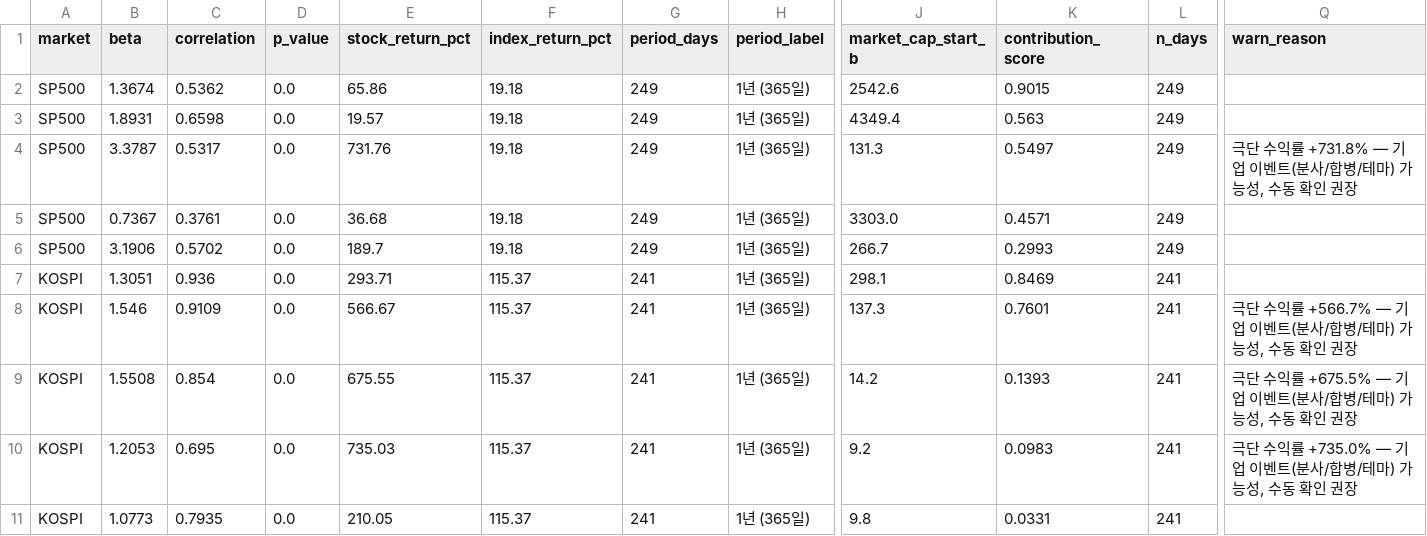
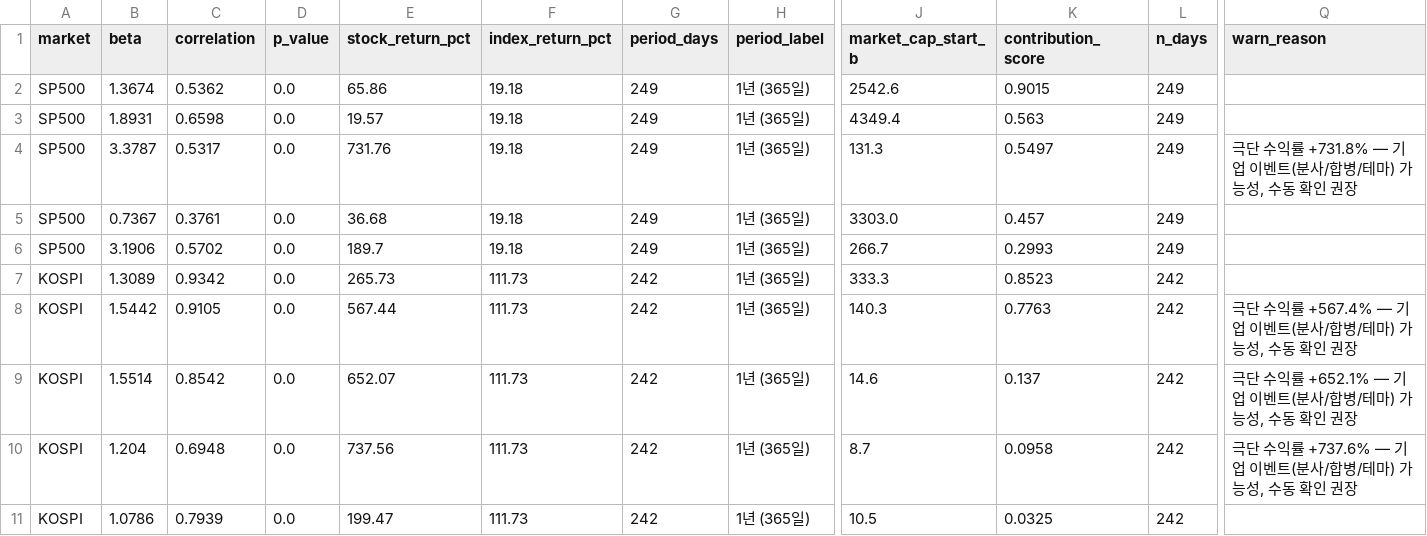
Before and after one commit to HwangatWork/AI-Analyzer, a CSV file: output/stock_analysis.csv, drawn as a sheet; only a part is shown, gaps mark what is left out; removed rows and columns are numbered as before the commit, all else as after; rows hold the shown columns only; the diff names each change by its address in the sheet, - before the commit and + after, or states it on an @@ line.

```diff
--- a/output/stock_analysis.csv
+++ b/output/stock_analysis.csv
-K5 (contribution_score): 0.4571
+K5 (contribution_score): 0.457
-row 7: KOSPI | 1.3051 | 0.936 | 0.0 | 293.71 | 115.37 | 241 | 1년 (365일) | 298.1 | 0.8469 | 241
-row 8: KOSPI | 1.546 | 0.9109 | 0.0 | 566.67 | 115.37 | 241 | 1년 (365일) | 137.3 | 0.7601 | 241 | 극단 수익률 +566.7% — 기업 이벤트(분사/합병/테마) 가능성, 수동 확인 권장
+row 7: KOSPI | 1.3089 | 0.9342 | 0.0 | 265.73 | 111.73 | 242 | 1년 (365일) | 333.3 | 0.8523 | 242
+row 8: KOSPI | 1.5442 | 0.9105 | 0.0 | 567.44 | 111.73 | 242 | 1년 (365일) | 140.3 | 0.7763 | 242 | 극단 수익률 +567.4% — 기업 이벤트(분사/합병/테마) 가능성, 수동 확인 권장
-B9 (beta): 1.5508
+B9 (beta): 1.5514
-C9 (correlation): 0.854
+C9 (correlation): 0.8542
-E9 (stock_return_pct): 675.55
+E9 (stock_return_pct): 652.07
-F9 (index_return_pct): 115.37
+F9 (index_return_pct): 111.73
-G9 (period_days): 241
+G9 (period_days): 242
-J9 (market_cap_start_b): 14.2
+J9 (market_cap_start_b): 14.6
-K9 (contribution_score): 0.1393
+K9 (contribution_score): 0.137
-L9 (n_days): 241
+L9 (n_days): 242
-Q9 (warn_reason): …수익률 +675.5% — 기업…
+Q9 (warn_reason): …수익률 +652.1% — 기업…
-row 10: KOSPI | 1.2053 | 0.695 | 0.0 | 735.03 | 115.37 | 241 | 1년 (365일) | 9.2 | 0.0983 | 241 | 극단 수익률 +735.0% — 기업 이벤트(분사/합병/테마) 가능성, 수동 확인 권장
-row 11: KOSPI | 1.0773 | 0.7935 | 0.0 | 210.05 | 115.37 | 241 | 1년 (365일) | 9.8 | 0.0331 | 241
+row 10: KOSPI | 1.204 | 0.6948 | 0.0 | 737.56 | 111.73 | 242 | 1년 (365일) | 8.7 | 0.0958 | 242 | 극단 수익률 +737.6% — 기업 이벤트(분사/합병/테마) 가능성, 수동 확인 권장
+row 11: KOSPI | 1.0786 | 0.7939 | 0.0 | 199.47 | 111.73 | 242 | 1년 (365일) | 10.5 | 0.0325 | 242
```
Also changed, not shown: output/market_signals.csv, 7 other files.
